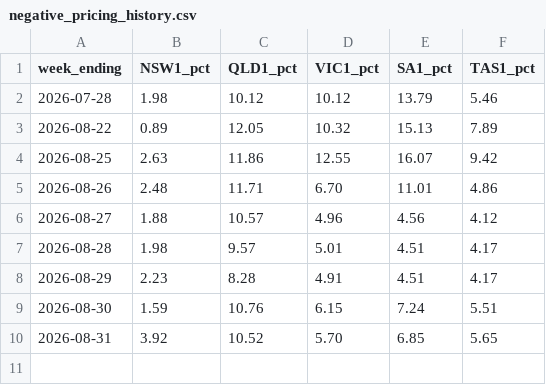
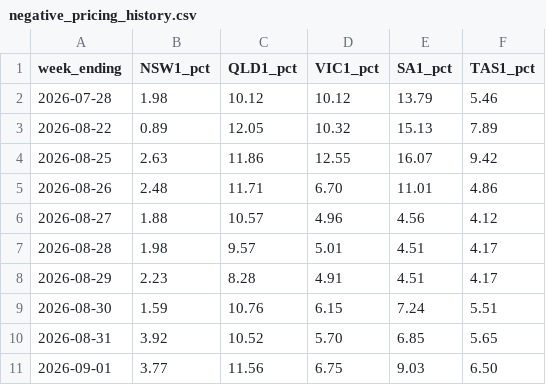
Before and after one commit to Hellijam9/nem-intelligence, a CSV file: state/negative_pricing_history.csv, drawn as a sheet; the diff names each change by its address in the sheet, - before the commit and + after, or states it on an @@ line.

```diff
--- a/state/negative_pricing_history.csv
+++ b/state/negative_pricing_history.csv
+row 11: 2026-09-01 | 3.77 | 11.56 | 6.75 | 9.03 | 6.50
```
Also changed, not shown: state/coal_fleet_history.csv, 5 other files.
